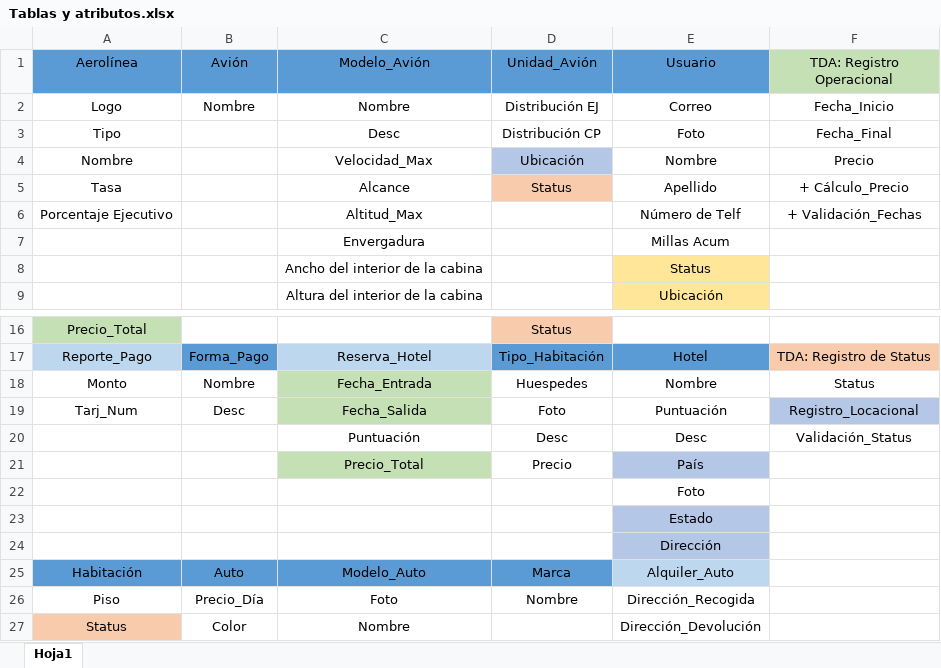
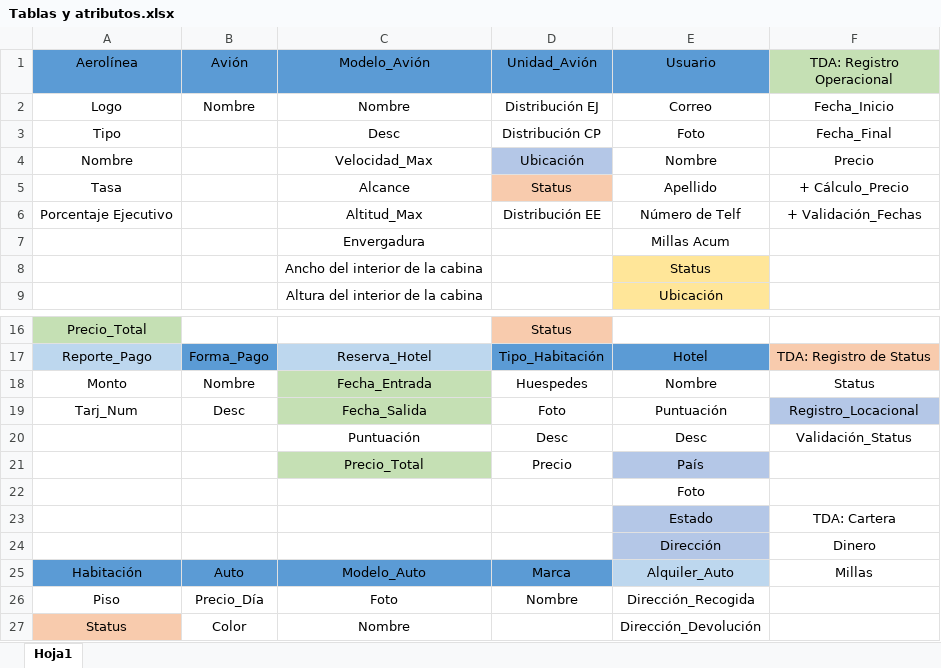
Before and after one commit to ezez8/SBDII_Proyecto, an Excel workbook: Documentos/Tablas y atributos.xlsx, sheet Hoja1, drawn as a sheet; only a part is shown, gaps mark what is left out; values as stored, in another font and other column widths than the file's, no borders; the diff names each change by its address in the sheet, - before the commit and + after, or states it on an @@ line.

```diff
--- a/Documentos/Tablas y atributos.xlsx (sheet Hoja1)
+++ b/Documentos/Tablas y atributos.xlsx (sheet Hoja1)
-D6 (Unidad_Avión): (empty)
+D6 (Unidad_Avión): Distribución EE
-F23 (TDA: Registro Operacional): (empty)
+F23 (TDA: Registro Operacional): TDA: Cartera
-F24 (TDA: Registro Operacional): (empty)
+F24 (TDA: Registro Operacional): Dinero
-F25 (TDA: Registro Operacional): (empty)
+F25 (TDA: Registro Operacional): Millas
```
Also changed, not shown: 1 other file.
